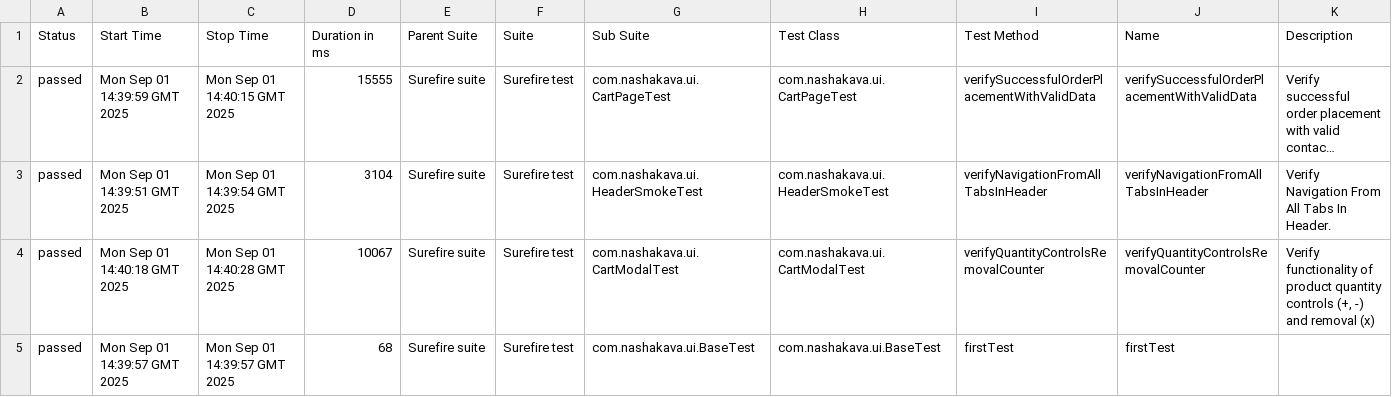
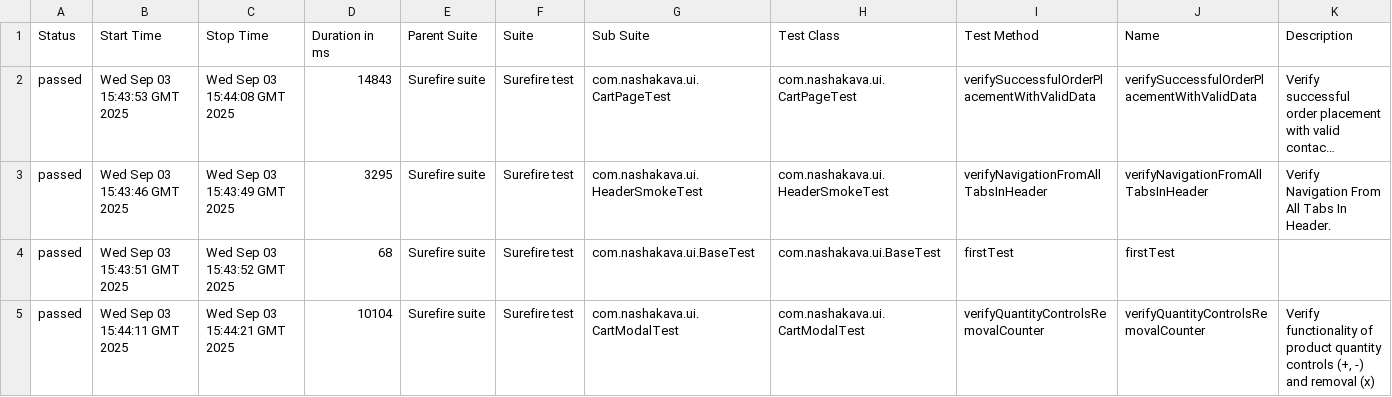
Before and after one commit to HrushaNataliia/nasha-kava-test, a CSV file: data/suites.csv, drawn as a sheet; long unchanged cells end in …; removed rows and columns are numbered as before the commit, all else as after; the diff names each change by its address in the sheet, - before the commit and + after, or states it on an @@ line.

```diff
--- a/data/suites.csv
+++ b/data/suites.csv
-B2 (Start Time): Mon Sep 01 14:39:59 GMT 2025
+B2 (Start Time): Wed Sep 03 15:43:53 GMT 2025
-C2 (Stop Time): Mon Sep 01 14:40:15 GMT 2025
+C2 (Stop Time): Wed Sep 03 15:44:08 GMT 2025
-D2 (Duration in ms): 15555
+D2 (Duration in ms): 14843
-B3 (Start Time): Mon Sep 01 14:39:51 GMT 2025
+B3 (Start Time): Wed Sep 03 15:43:46 GMT 2025
-C3 (Stop Time): Mon Sep 01 14:39:54 GMT 2025
+C3 (Stop Time): Wed Sep 03 15:43:49 GMT 2025
-D3 (Duration in ms): 3104
+D3 (Duration in ms): 3295
-row 4: passed | Mon Sep 01 14:40:18 GMT 2025 | Mon Sep 01 14:40:28 GMT 2025 | 10067 | Surefire suite | Surefire test | com.nashakava.ui.CartModalTest | com.nashakava.ui.CartModalTest | verifyQuantityControlsRemovalCounter | verifyQuantityControlsRemovalCounter | Verify functionality of product quantity controls (+, -) and removal (x)
-B4 (Start Time): Mon Sep 01 14:39:57 GMT 2025
+B4 (Start Time): Wed Sep 03 15:43:51 GMT 2025
-C4 (Stop Time): Mon Sep 01 14:39:57 GMT 2025
+C4 (Stop Time): Wed Sep 03 15:43:52 GMT 2025
+row 5: passed | Wed Sep 03 15:44:11 GMT 2025 | Wed Sep 03 15:44:21 GMT 2025 | 10104 | Surefire suite | Surefire test | com.nashakava.ui.CartModalTest | com.nashakava.ui.CartModalTest | verifyQuantityControlsRemovalCounter | verifyQuantityControlsRemovalCounter | Verify functionality of product quantity controls (+, -) and removal (x)
```
Also changed, not shown: data/behaviors.csv, 34 other files.
